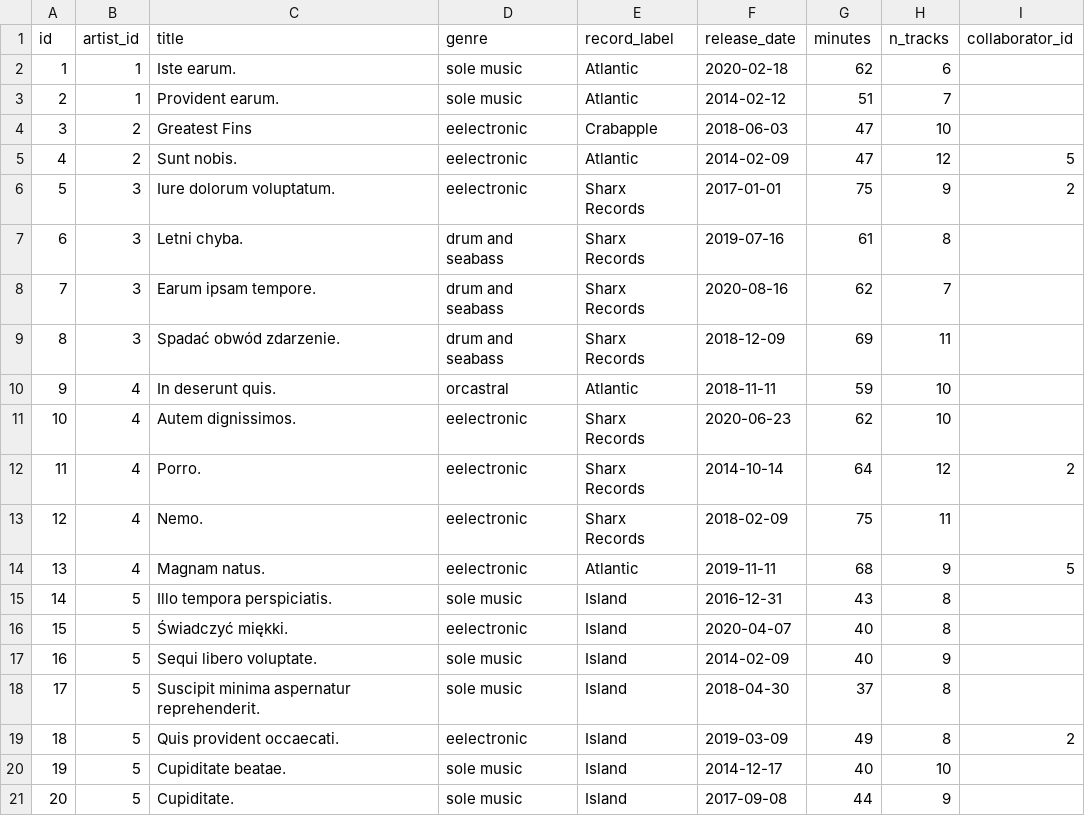
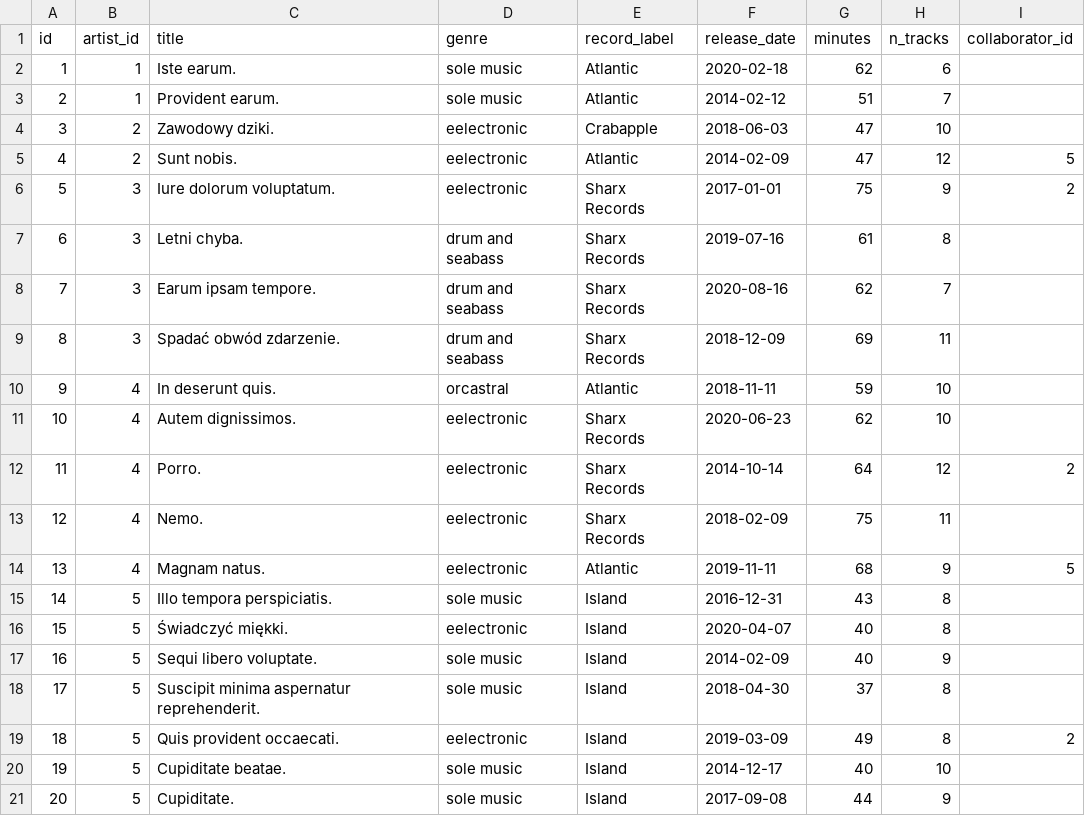
Before and after one commit to skiller-whale/sql-core, a CSV file: lib/db_init/album_sales/albums.csv, drawn as a sheet.

Commit message:
Undo album name change

```diff
--- a/lib/db_init/album_sales/albums.csv
+++ b/lib/db_init/album_sales/albums.csv
@@ -3,3 +3,3 @@ id,artist_id,title,genre,record_label,release_date,minutes,n_tracks,collaborator
 2,1,Provident earum.,sole music,Atlantic,2014-02-12,51,7,
-3,2,Greatest Fins,eelectronic,Crabapple,2018-06-03,47,10,
+3,2,Zawodowy dziki.,eelectronic,Crabapple,2018-06-03,47,10,
 4,2,Sunt nobis.,eelectronic,Atlantic,2014-02-09,47,12,5
```
